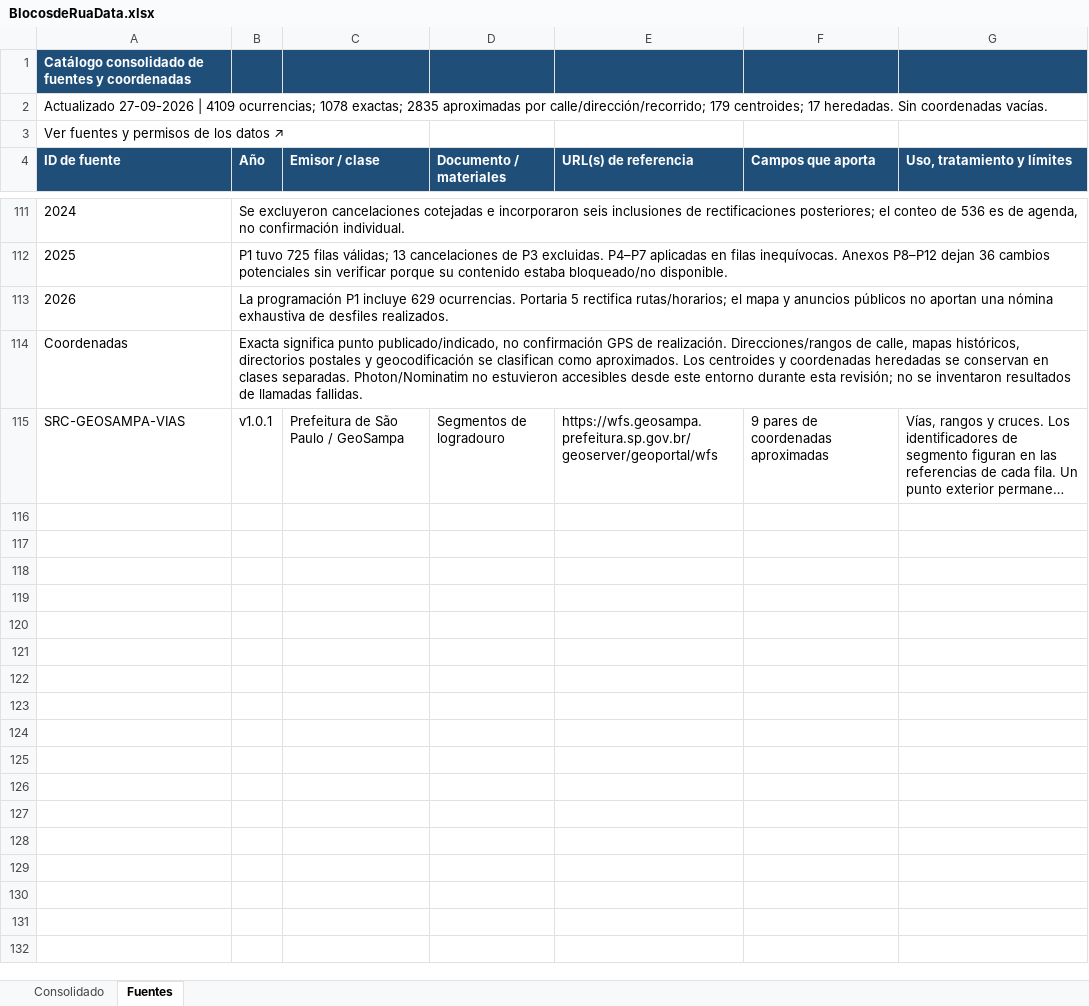
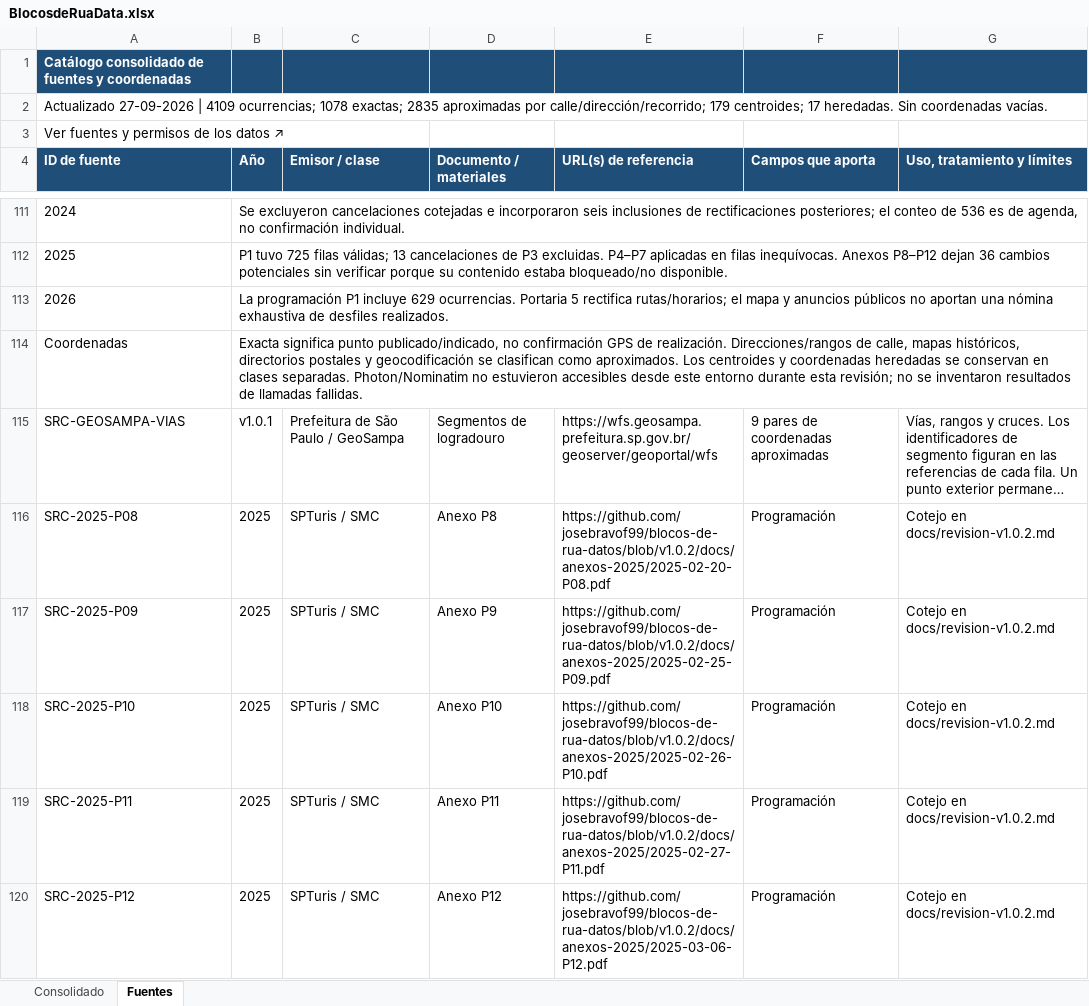
Before and after one commit to josebravof99/blocos-de-rua-datos, an Excel workbook: BlocosdeRuaData.xlsx, sheet Fuentes, drawn as a sheet; only a part is shown, gaps mark what is left out; long unchanged cells end in …; values as stored, in another font and other column widths than the file's, no borders; the diff names each change by its address in the sheet, - before the commit and + after, or states it on an @@ line.

Commit message:
Incorporar los anexos de rectificación de 2025

```diff
--- a/BlocosdeRuaData.xlsx (sheet Fuentes)
+++ b/BlocosdeRuaData.xlsx (sheet Fuentes)
+row 116: SRC-2025-P08 | 2025 | SPTuris / SMC | Anexo P8 | https://github.com/josebravof99/blocos-de-rua-datos/blob/v1.0.2/docs/anexos-2025/2025-02-20-P08.pdf | Programación | Cotejo en docs/revision-v1.0.2.md
+row 117: SRC-2025-P09 | 2025 | SPTuris / SMC | Anexo P9 | https://github.com/josebravof99/blocos-de-rua-datos/blob/v1.0.2/docs/anexos-2025/2025-02-25-P09.pdf | Programación | Cotejo en docs/revision-v1.0.2.md
+row 118: SRC-2025-P10 | 2025 | SPTuris / SMC | Anexo P10 | https://github.com/josebravof99/blocos-de-rua-datos/blob/v1.0.2/docs/anexos-2025/2025-02-26-P10.pdf | Programación | Cotejo en docs/revision-v1.0.2.md
+row 119: SRC-2025-P11 | 2025 | SPTuris / SMC | Anexo P11 | https://github.com/josebravof99/blocos-de-rua-datos/blob/v1.0.2/docs/anexos-2025/2025-02-27-P11.pdf | Programación | Cotejo en docs/revision-v1.0.2.md
+row 120: SRC-2025-P12 | 2025 | SPTuris / SMC | Anexo P12 | https://github.com/josebravof99/blocos-de-rua-datos/blob/v1.0.2/docs/anexos-2025/2025-03-06-P12.pdf | Programación | Cotejo en docs/revision-v1.0.2.md
```
Also changed, not shown: sheet Consolidado, 16 other files.
